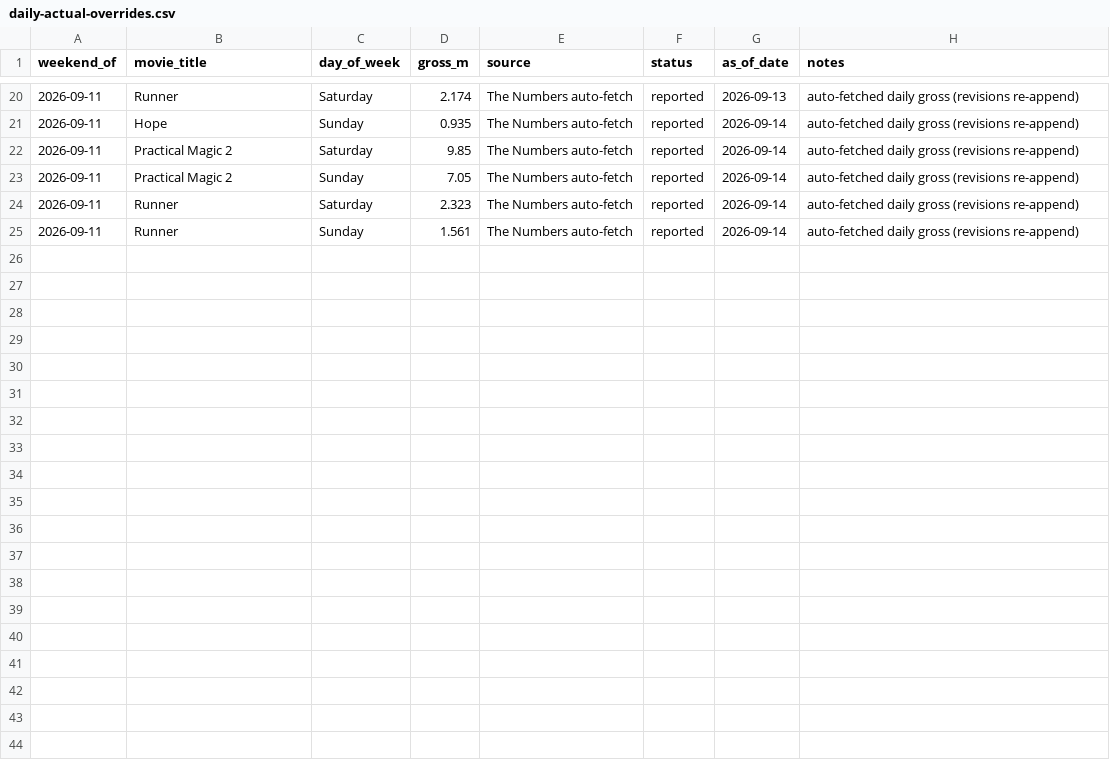
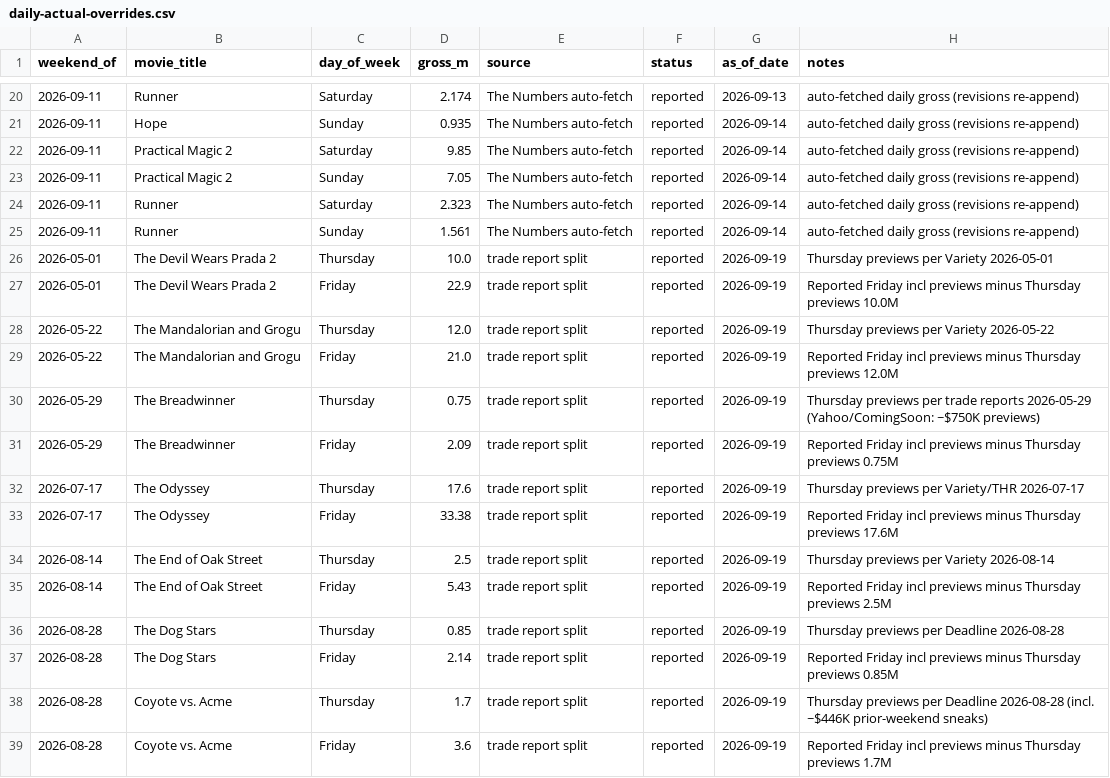
Before and after one commit to arnauddg27-svg/Theatres, a CSV file: box-office-tracker/data/daily-actual-overrides.csv, drawn as a sheet; only a part is shown, gaps mark what is left out; the diff names each change by its address in the sheet, - before the commit and + after, or states it on an @@ line.

```diff
--- a/box-office-tracker/data/daily-actual-overrides.csv
+++ b/box-office-tracker/data/daily-actual-overrides.csv
+row 26: 2026-05-01 | The Devil Wears Prada 2 | Thursday | 10.0 | trade report split | reported | 2026-09-19 | Thursday previews per Variety 2026-05-01
+row 27: 2026-05-01 | The Devil Wears Prada 2 | Friday | 22.9 | trade report split | reported | 2026-09-19 | Reported Friday incl previews minus Thursday previews 10.0M
+row 28: 2026-05-22 | The Mandalorian and Grogu | Thursday | 12.0 | trade report split | reported | 2026-09-19 | Thursday previews per Variety 2026-05-22
+row 29: 2026-05-22 | The Mandalorian and Grogu | Friday | 21.0 | trade report split | reported | 2026-09-19 | Reported Friday incl previews minus Thursday previews 12.0M
+row 30: 2026-05-29 | The Breadwinner | Thursday | 0.75 | trade report split | reported | 2026-09-19 | Thursday previews per trade reports 2026-05-29 (Yahoo/ComingSoon: ~$750K previews)
+row 31: 2026-05-29 | The Breadwinner | Friday | 2.09 | trade report split | reported | 2026-09-19 | Reported Friday incl previews minus Thursday previews 0.75M
+row 32: 2026-07-17 | The Odyssey | Thursday | 17.6 | trade report split | reported | 2026-09-19 | Thursday previews per Variety/THR 2026-07-17
+row 33: 2026-07-17 | The Odyssey | Friday | 33.38 | trade report split | reported | 2026-09-19 | Reported Friday incl previews minus Thursday previews 17.6M
+row 34: 2026-08-14 | The End of Oak Street | Thursday | 2.5 | trade report split | reported | 2026-09-19 | Thursday previews per Variety 2026-08-14
+row 35: 2026-08-14 | The End of Oak Street | Friday | 5.43 | trade report split | reported | 2026-09-19 | Reported Friday incl previews minus Thursday previews 2.5M
+row 36: 2026-08-28 | The Dog Stars | Thursday | 0.85 | trade report split | reported | 2026-09-19 | Thursday previews per Deadline 2026-08-28
+row 37: 2026-08-28 | The Dog Stars | Friday | 2.14 | trade report split | reported | 2026-09-19 | Reported Friday incl previews minus Thursday previews 0.85M
+row 38: 2026-08-28 | Coyote vs. Acme | Thursday | 1.7 | trade report split | reported | 2026-09-19 | Thursday previews per Deadline 2026-08-28 (incl. ~$446K prior-weekend sneaks)
+row 39: 2026-08-28 | Coyote vs. Acme | Friday | 3.6 | trade report split | reported | 2026-09-19 | Reported Friday incl previews minus Thursday previews 1.7M
```
Also changed, not shown: box-office-tracker/data/movie-metadata.csv, 13 other files.
